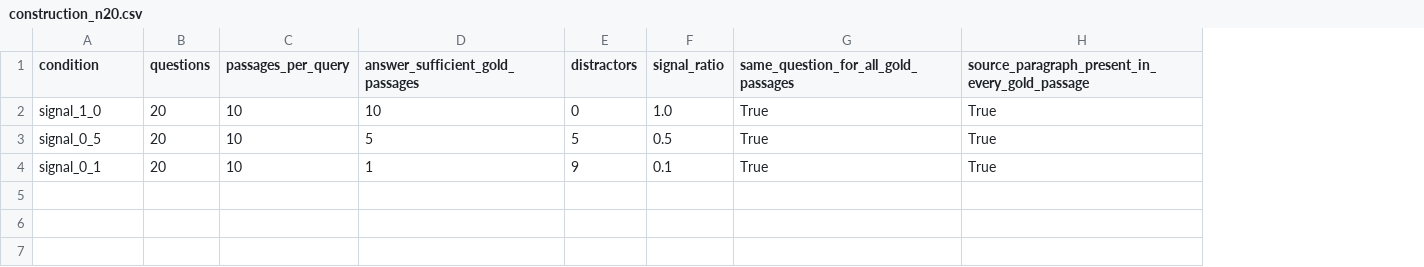
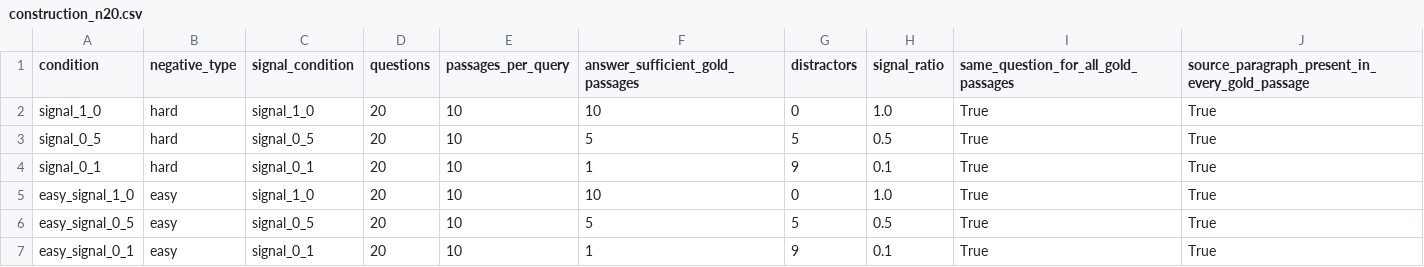
Before and after one commit to FabioZheng/Handoff, a CSV file: data/redundant_signal_ratio/construction_n20.csv, drawn as a sheet; the diff names each change by its address in the sheet, - before the commit and + after, or states it on an @@ line.

```diff
--- a/data/redundant_signal_ratio/construction_n20.csv
+++ b/data/redundant_signal_ratio/construction_n20.csv
+column B (negative_type), rows 2-4: all hard
+column C (signal_condition), rows 2-4: signal_1_0 | signal_0_5 | signal_0_1
+row 5: easy_signal_1_0 | easy | signal_1_0 | 20 | 10 | 10 | 0 | 1.0 | True | True
+row 6: easy_signal_0_5 | easy | signal_0_5 | 20 | 10 | 5 | 5 | 0.5 | True | True
+row 7: easy_signal_0_1 | easy | signal_0_1 | 20 | 10 | 1 | 9 | 0.1 | True | True
```
Also changed, not shown: data/redundant_signal_ratio/construction_n2.csv, results/redundant_signal_ratio/n20/metrics.csv, 22 other files.
